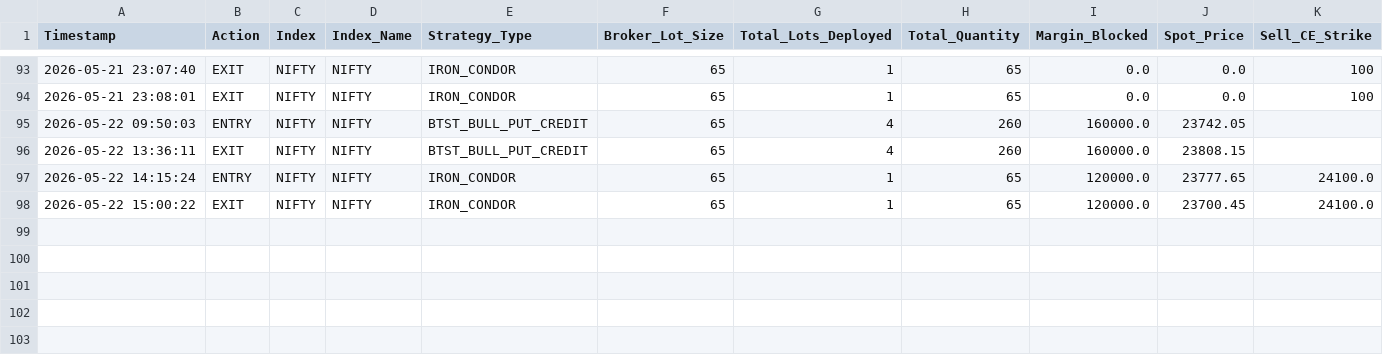
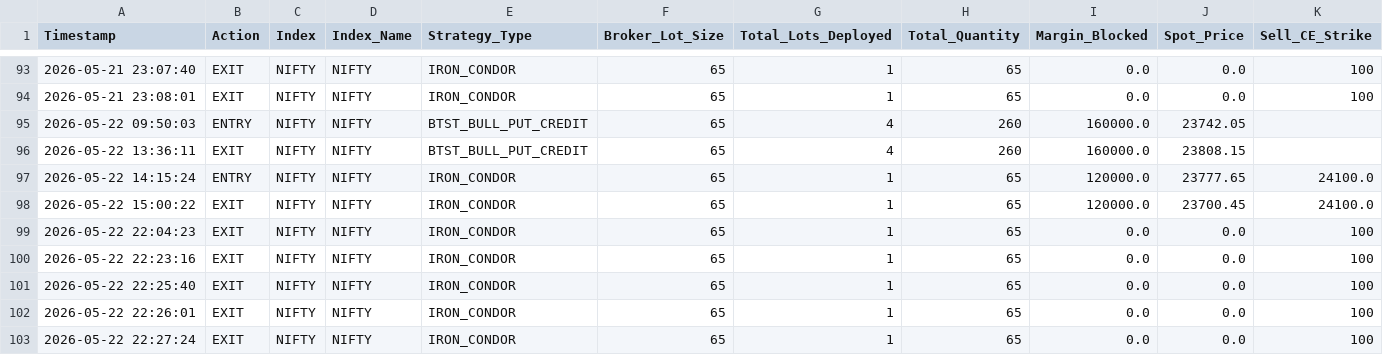
Before and after one commit to Hbsandeep26/OB_mitigation, a CSV file: sandbox_trade_logs.csv, drawn as a sheet; only a part is shown, gaps mark what is left out; rows hold the shown columns only; the diff names each change by its address in the sheet, - before the commit and + after, or states it on an @@ line.

```diff
--- a/sandbox_trade_logs.csv
+++ b/sandbox_trade_logs.csv
+row 99: 2026-05-22 22:04:23 | EXIT | NIFTY | NIFTY | IRON_CONDOR | 65 | 1 | 65 | 0.0 | 0.0 | 100
+row 100: 2026-05-22 22:23:16 | EXIT | NIFTY | NIFTY | IRON_CONDOR | 65 | 1 | 65 | 0.0 | 0.0 | 100
+row 101: 2026-05-22 22:25:40 | EXIT | NIFTY | NIFTY | IRON_CONDOR | 65 | 1 | 65 | 0.0 | 0.0 | 100
+row 102: 2026-05-22 22:26:01 | EXIT | NIFTY | NIFTY | IRON_CONDOR | 65 | 1 | 65 | 0.0 | 0.0 | 100
+row 103: 2026-05-22 22:27:24 | EXIT | NIFTY | NIFTY | IRON_CONDOR | 65 | 1 | 65 | 0.0 | 0.0 | 100
```
Also changed, not shown: 11 other files.
